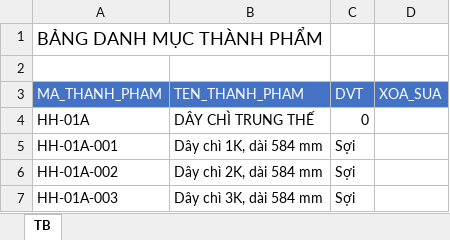
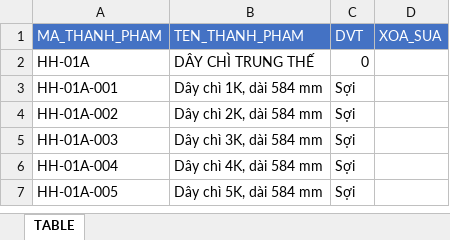
Before and after one commit to NGUYEN-LONG-BS/VBA_MINI_PROJECTS, an Excel workbook: VB06_BULK_IMPORTING_T_SQL_QUERIES/LA_2024/TB_FINISHED_PRODUCT_CATEGORIES.xlsx, sheet TABLE, drawn as a sheet; only a part is shown; the shorter side is filled out with more unchanged rows; values as stored, in another font and other column widths than the file's, no borders; the diff names each change by its address in the sheet, - before the commit and + after, or states it on an @@ line.

```diff
--- a/VB06_BULK_IMPORTING_T_SQL_QUERIES/LA_2024/TB_FINISHED_PRODUCT_CATEGORIES.xlsx (sheet TABLE)
+++ b/VB06_BULK_IMPORTING_T_SQL_QUERIES/LA_2024/TB_FINISHED_PRODUCT_CATEGORIES.xlsx (sheet TABLE)
-sheet tab: TB
+sheet tab: TABLE
-row 1: BẢNG DANH MỤC THÀNH PHẨM
-row 2: (empty)
```
Also changed, not shown: VB05_QUAN_LY_KHO/KE_HOACH_SAN_XUAT.xlsm, 19 other files.
